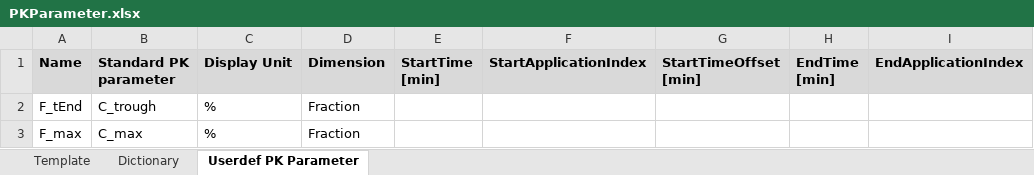
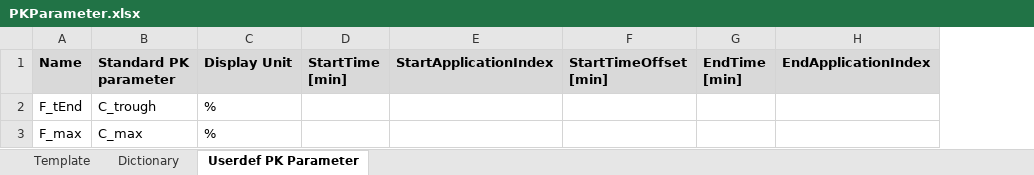
Before and after one commit to Open-Systems-Pharmacology/OSPSuite.ReportingFramework, an Excel workbook: inst/templates/templateProject/Scripts/ReportingFramework/PKParameter.xlsx, sheet Userdef PK Parameter, drawn as a sheet; only a part is shown; values as stored, in another font and other column widths than the file's, no borders; the diff names each change by its address in the sheet, - before the commit and + after, or states it on an @@ line.

```diff
--- a/inst/templates/templateProject/Scripts/ReportingFramework/PKParameter.xlsx (sheet Userdef PK Parameter)
+++ b/inst/templates/templateProject/Scripts/ReportingFramework/PKParameter.xlsx (sheet Userdef PK Parameter)
-column D (Dimension), rows 2-3: Fraction | Fraction
```
Also changed, not shown: inst/templates/templateProject/Scripts/ReportingFramework/Plots.xlsx, 32 other files.
